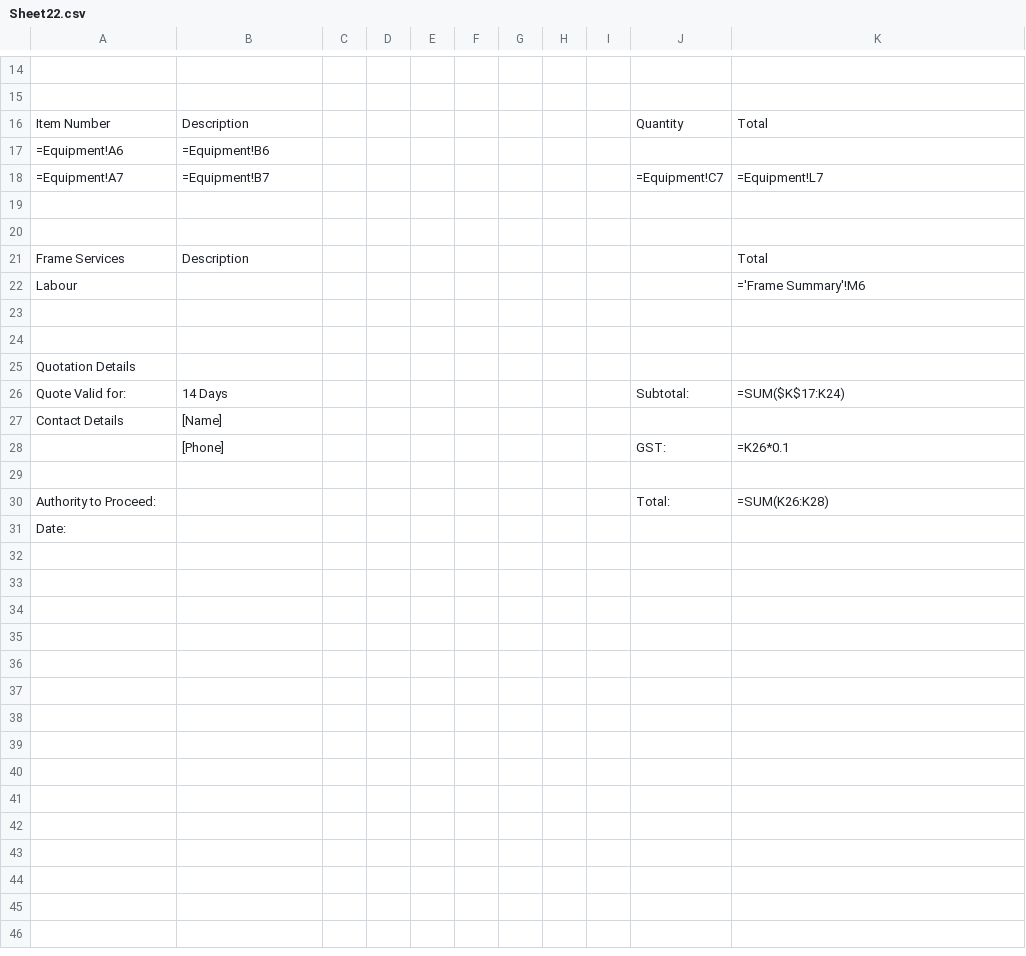
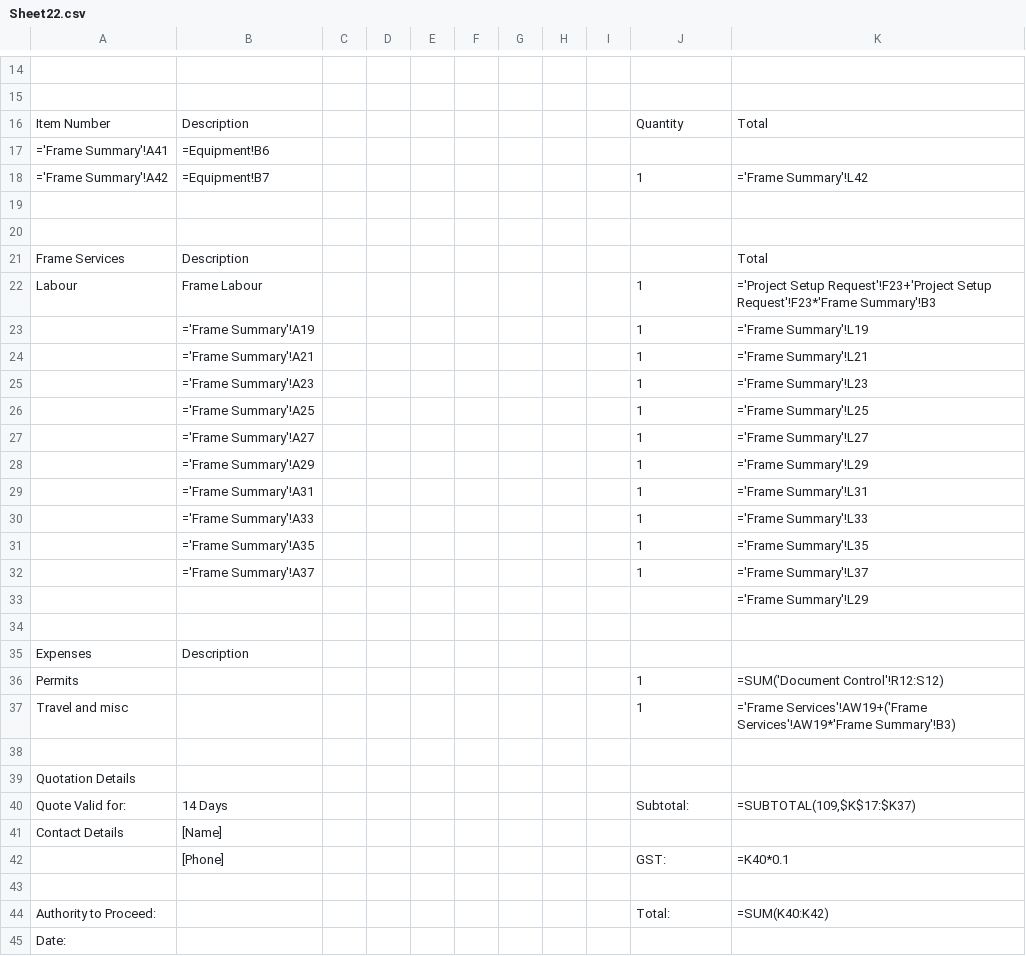
Before and after one commit to zening/FET, a CSV file: Sheet22.csv, drawn as a sheet; only a part is shown, gaps mark what is left out; removed rows and columns are numbered as before the commit, all else as after; the diff covers the shown part only; the diff names each change by its address in the sheet, - before the commit and + after, or states it on an @@ line.

```diff
--- a/Sheet22.csv
+++ b/Sheet22.csv
-A17: =Equipment!A6
+A17: ='Frame Summary'!A41
-row 18: =Equipment!A7 | =Equipment!B7 |  |  |  |  |  |  |  | =Equipment!C7 | =Equipment!L7
+row 18: ='Frame Summary'!A42 | =Equipment!B7 |  |  |  |  |  |  |  | 1 | ='Frame Summary'!L42
-row 22: Labour |  |  |  |  |  |  |  |  |  | ='Frame Summary'!M6
+row 22: Labour | Frame Labour |  |  |  |  |  |  |  | 1 | ='Project Setup Request'!F23+'Project Setup Request'!F23*'Frame Summary'!B3
+row 23:  | ='Frame Summary'!A19 |  |  |  |  |  |  |  | 1 | ='Frame Summary'!L19
+row 24:  | ='Frame Summary'!A21 |  |  |  |  |  |  |  | 1 | ='Frame Summary'!L21
+row 25:  | ='Frame Summary'!A23 |  |  |  |  |  |  |  | 1 | ='Frame Summary'!L23
+row 26:  | ='Frame Summary'!A25 |  |  |  |  |  |  |  | 1 | ='Frame Summary'!L25
+row 27:  | ='Frame Summary'!A27 |  |  |  |  |  |  |  | 1 | ='Frame Summary'!L27
+row 28:  | ='Frame Summary'!A29 |  |  |  |  |  |  |  | 1 | ='Frame Summary'!L29
+row 29:  | ='Frame Summary'!A31 |  |  |  |  |  |  |  | 1 | ='Frame Summary'!L31
+row 30:  | ='Frame Summary'!A33 |  |  |  |  |  |  |  | 1 | ='Frame Summary'!L33
+row 31:  | ='Frame Summary'!A35 |  |  |  |  |  |  |  | 1 | ='Frame Summary'!L35
+row 32:  | ='Frame Summary'!A37 |  |  |  |  |  |  |  | 1 | ='Frame Summary'!L37
+row 33:  |  |  |  |  |  |  |  |  |  | ='Frame Summary'!L29
+row 35: Expenses | Description
+row 36: Permits |  |  |  |  |  |  |  |  | 1 | =SUM('Document Control'!R12:S12)
+row 37: Travel and misc |  |  |  |  |  |  |  |  | 1 | ='Frame Services'!AW19+('Frame Services'!AW19*'Frame Summary'!B3)
-K40: =SUM($K$17:K24)
+K40: =SUBTOTAL(109,$K$17:$K37)
-K42: =K26*0.1
+K42: =K40*0.1
-K44: =SUM(K26:K28)
+K44: =SUM(K40:K42)
```
Also changed, not shown: 4 edited cells elsewhere in this file, Sheet1.csv, Sheet2.csv, 38 other files.
